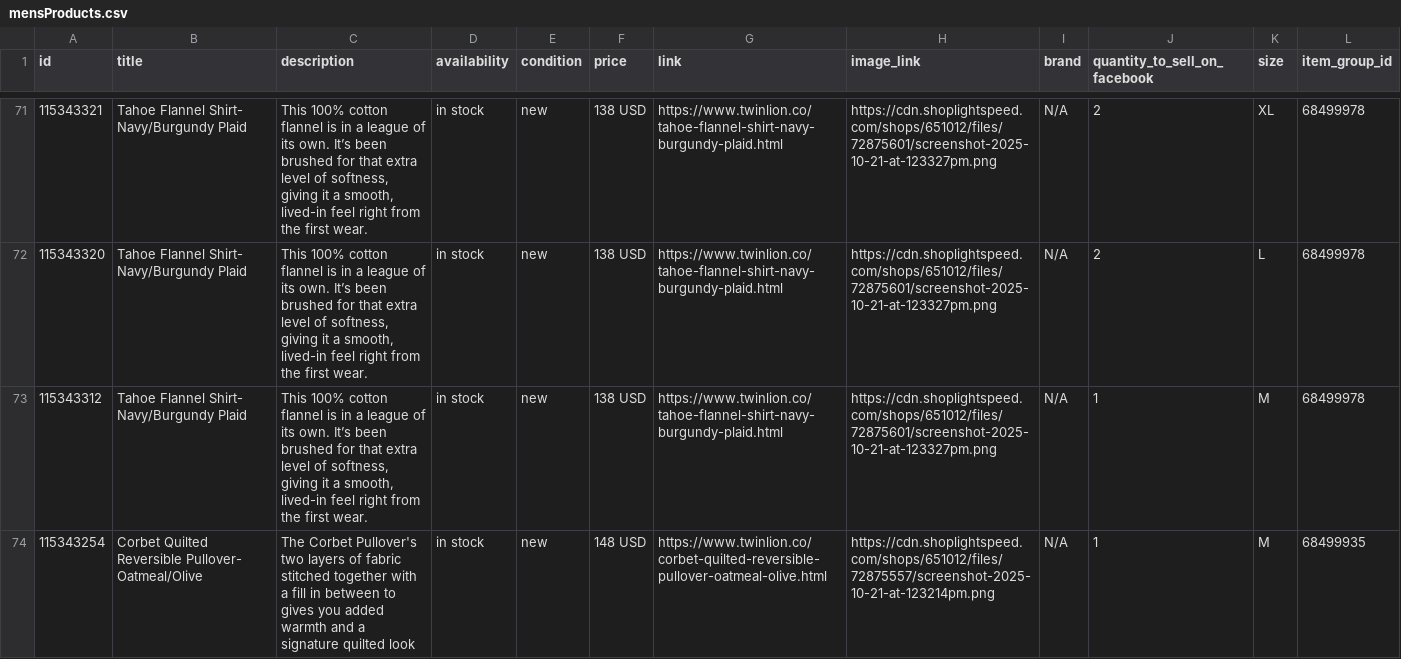
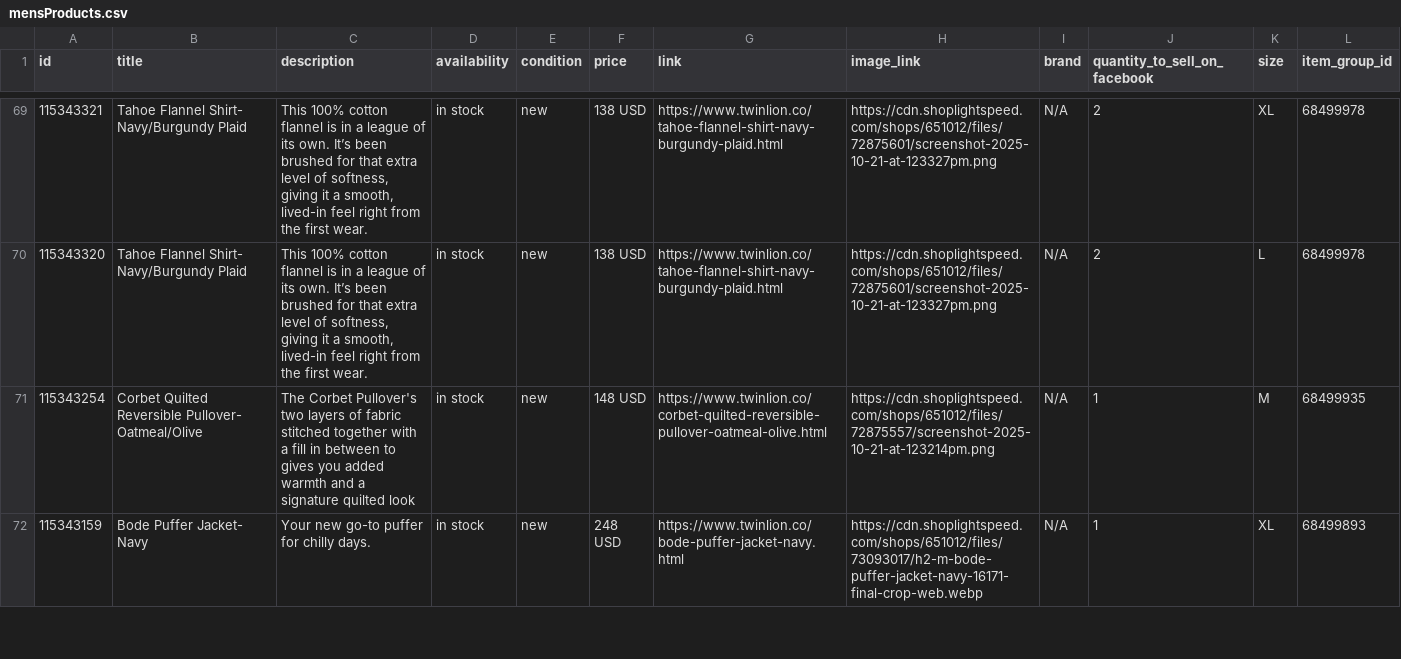
Before and after one commit to carolinewales/TwinLionMetaFeed, a CSV file: mensProducts.csv, drawn as a sheet; only a part is shown, gaps mark what is left out; the shorter side is filled out with more unchanged rows; the diff covers the shown part only; the diff names each change by its address in the sheet, - before the commit and + after, or states it on an @@ line.

```diff
--- a/mensProducts.csv
+++ b/mensProducts.csv
-row 73: 115343312 | Tahoe Flannel Shirt- Navy/Burgundy Plaid | This 100% cotton flannel is in a league of its own. It’s been brushed for that extra level of softness, giving it a smooth, lived-in feel right from the first wear. | in stock | new | 138 USD | https://www.twinlion.co/tahoe-flannel-shirt-navy-burgundy-plaid.html | https://cdn.shoplightspeed.com/shops/651012/files/72875601/screenshot-2025-10-21-at-123327pm.png | N/A | 1 | M | 68499978
```
Also changed, not shown: 3 removed rows and 1 edited cell elsewhere in this file.
